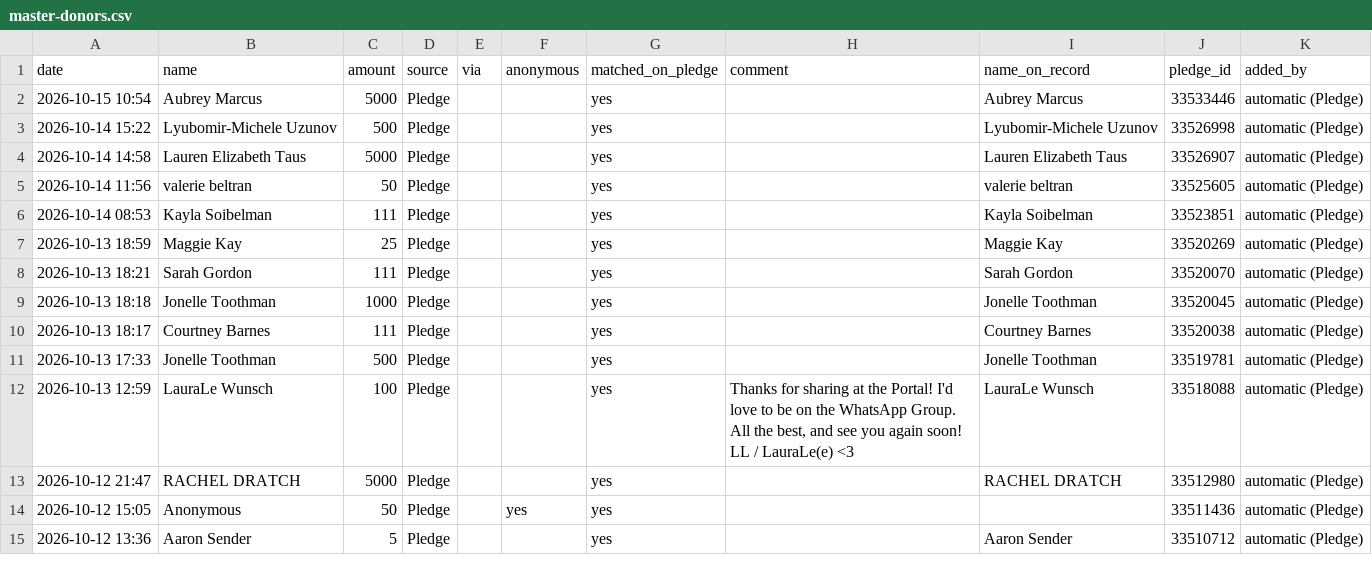
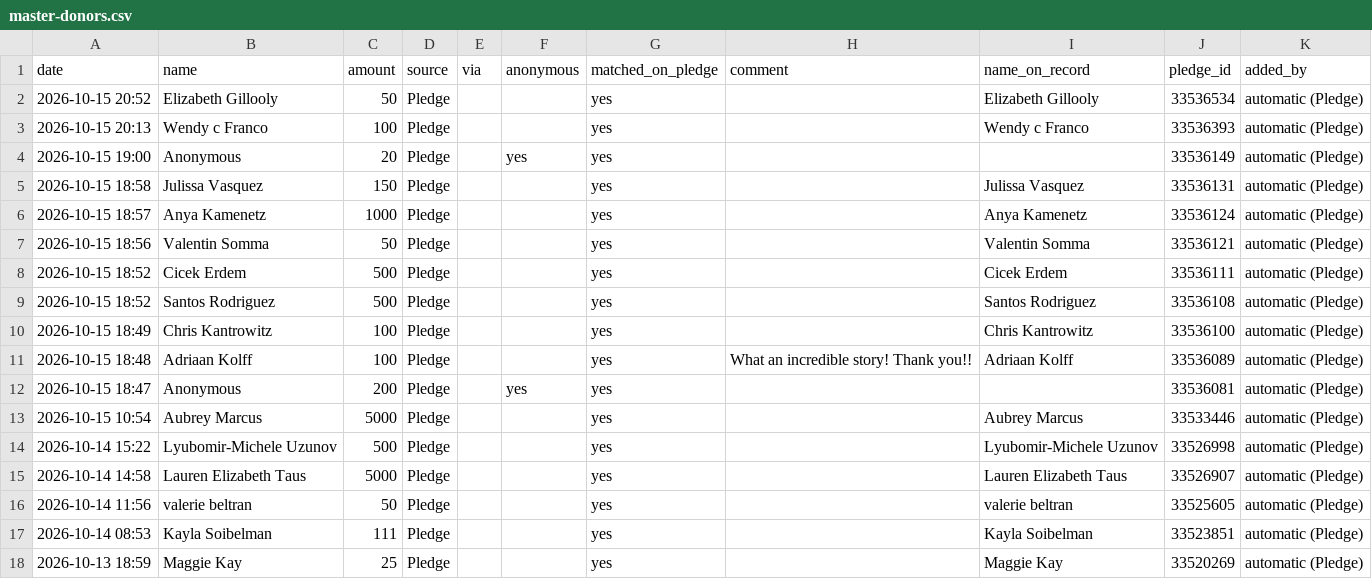
Before and after one commit to nirvanmullick/whatatrip-donor-wall, a CSV file: master-donors.csv, drawn as a sheet; only a part is shown; the shorter side is filled out with more unchanged rows.

```diff
--- a/master-donors.csv
+++ b/master-donors.csv
@@ -1,2 +1,13 @@
 date,name,amount,source,via,anonymous,matched_on_pledge,comment,name_on_record,pledge_id,added_by
+2026-10-15 20:52,Elizabeth Gillooly,50,Pledge,,,yes,,Elizabeth Gillooly,33536534,automatic (Pledge)
+2026-10-15 20:13,Wendy c Franco,100,Pledge,,,yes,,Wendy c Franco,33536393,automatic (Pledge)
+2026-10-15 19:00,Anonymous,20,Pledge,,yes,yes,,,33536149,automatic (Pledge)
+2026-10-15 18:58,Julissa Vasquez,150,Pledge,,,yes,,Julissa Vasquez,33536131,automatic (Pledge)
+2026-10-15 18:57,Anya Kamenetz,1000,Pledge,,,yes,,Anya Kamenetz,33536124,automatic (Pledge)
+2026-10-15 18:56,Valentin Somma,50,Pledge,,,yes,,Valentin Somma,33536121,automatic (Pledge)
+2026-10-15 18:52,Cicek Erdem,500,Pledge,,,yes,,Cicek Erdem,33536111,automatic (Pledge)
+2026-10-15 18:52,Santos Rodriguez,500,Pledge,,,yes,,Santos Rodriguez,33536108,automatic (Pledge)
+2026-10-15 18:49,Chris Kantrowitz,100,Pledge,,,yes,,Chris Kantrowitz,33536100,automatic (Pledge)
+2026-10-15 18:48,Adriaan Kolff,100,Pledge,,,yes,What an incredible story! Thank you!!,Adriaan Kolff,33536089,automatic (Pledge)
+2026-10-15 18:47,Anonymous,200,Pledge,,yes,yes,,,33536081,automatic (Pledge)
 2026-10-15 10:54,Aubrey Marcus,5000,Pledge,,,yes,,Aubrey Marcus,33533446,automatic (Pledge)
```
Also changed, not shown: 24 other files.
